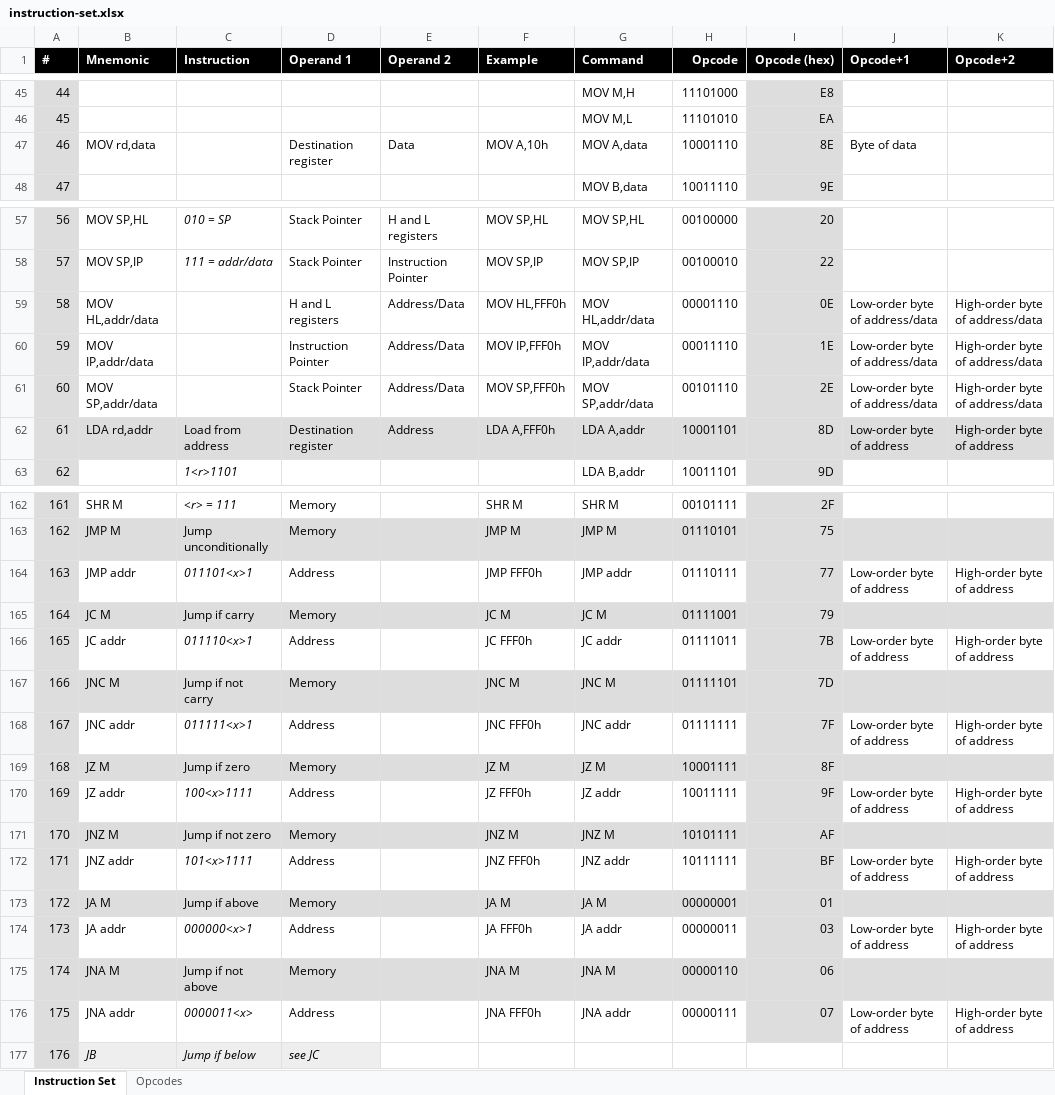
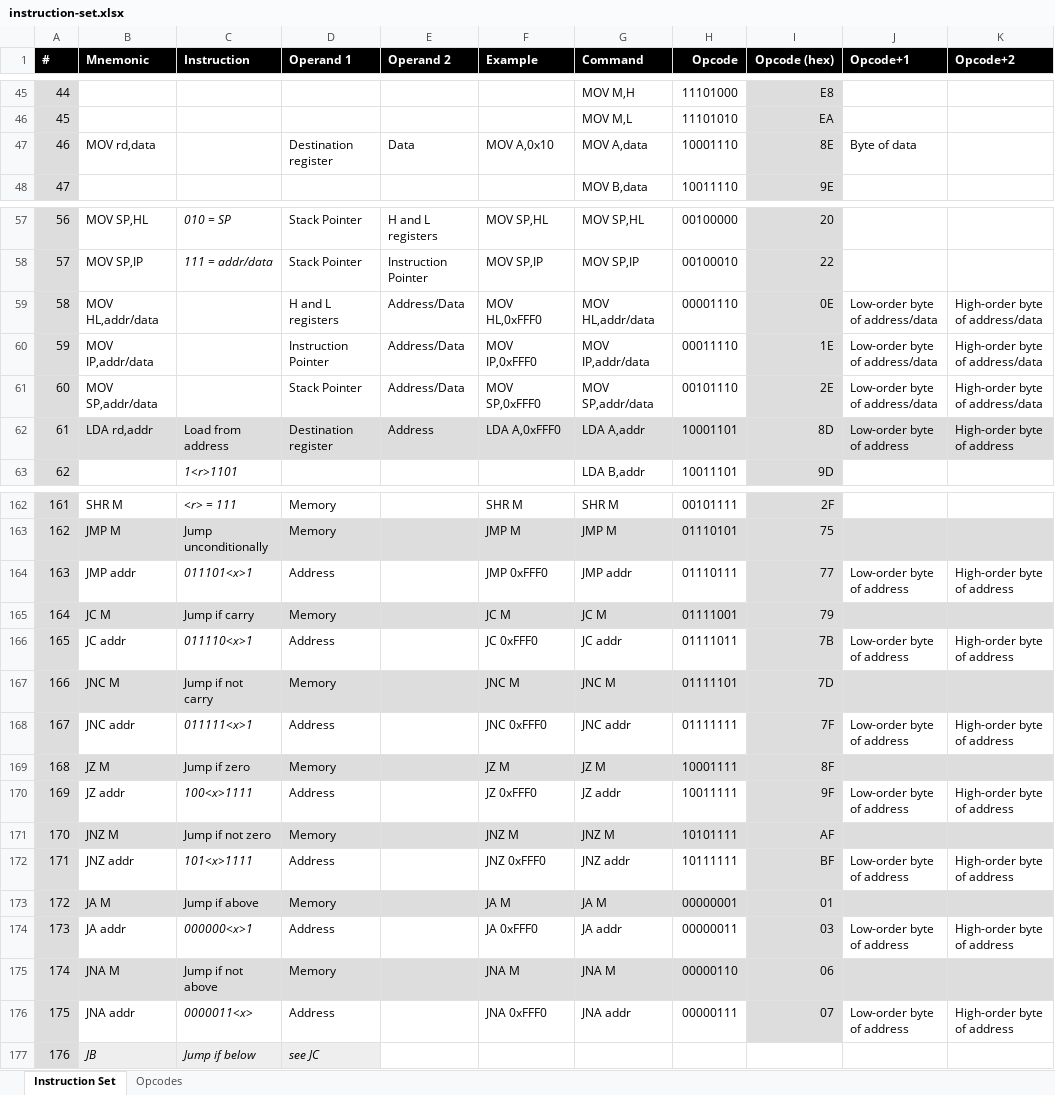
Before and after one commit to wrzlbrmft/cpu, an Excel workbook: doc/instruction-set.xlsx, sheet Instruction Set, drawn as a sheet; only a part is shown, gaps mark what is left out; values as stored, in another font and other column widths than the file's, no borders; conditional formats not drawn; the diff covers the shown part only; the diff names each change by its address in the sheet, - before the commit and + after, or states it on an @@ line.

Commit message:
change hex format

```diff
--- a/doc/instruction-set.xlsx (sheet Instruction Set)
+++ b/doc/instruction-set.xlsx (sheet Instruction Set)
-F47 (Example): MOV A,10h
+F47 (Example): MOV A,0x10
-F59 (Example): MOV HL,FFF0h
+F59 (Example): MOV HL,0xFFF0
-F60 (Example): MOV IP,FFF0h
+F60 (Example): MOV IP,0xFFF0
-F61 (Example): MOV SP,FFF0h
+F61 (Example): MOV SP,0xFFF0
-F62 (Example): LDA A,FFF0h
+F62 (Example): LDA A,0xFFF0
-F164 (Example): JMP FFF0h
+F164 (Example): JMP 0xFFF0
-F166 (Example): JC FFF0h
+F166 (Example): JC 0xFFF0
-F168 (Example): JNC FFF0h
+F168 (Example): JNC 0xFFF0
-F170 (Example): JZ FFF0h
+F170 (Example): JZ 0xFFF0
-F172 (Example): JNZ FFF0h
+F172 (Example): JNZ 0xFFF0
-F174 (Example): JA FFF0h
+F174 (Example): JA 0xFFF0
-F176 (Example): JNA FFF0h
+F176 (Example): JNA 0xFFF0
```
Also changed, not shown: 16 edited cells elsewhere in this sheet.
